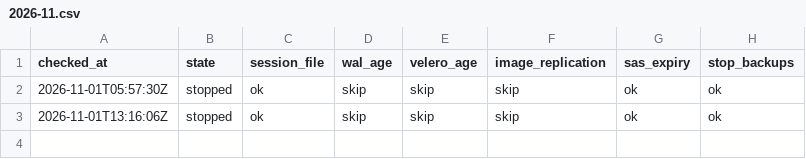
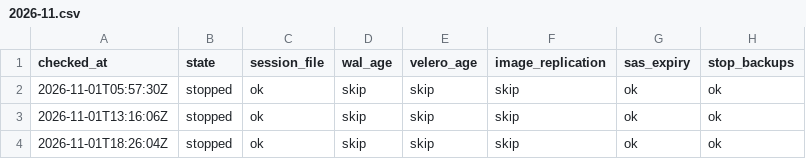
Before and after one commit to qivarnq3g/cloud-native-disaster-recovery, a CSV file: data/backup-check/2026-11.csv, drawn as a sheet.

```diff
--- a/data/backup-check/2026-11.csv
+++ b/data/backup-check/2026-11.csv
@@ -3 +3,2 @@ checked_at,state,session_file,wal_age,velero_age,image_replication,sas_expiry,st
 2026-11-01T13:16:06Z,stopped,ok,skip,skip,skip,ok,ok
+2026-11-01T18:26:04Z,stopped,ok,skip,skip,skip,ok,ok
```
